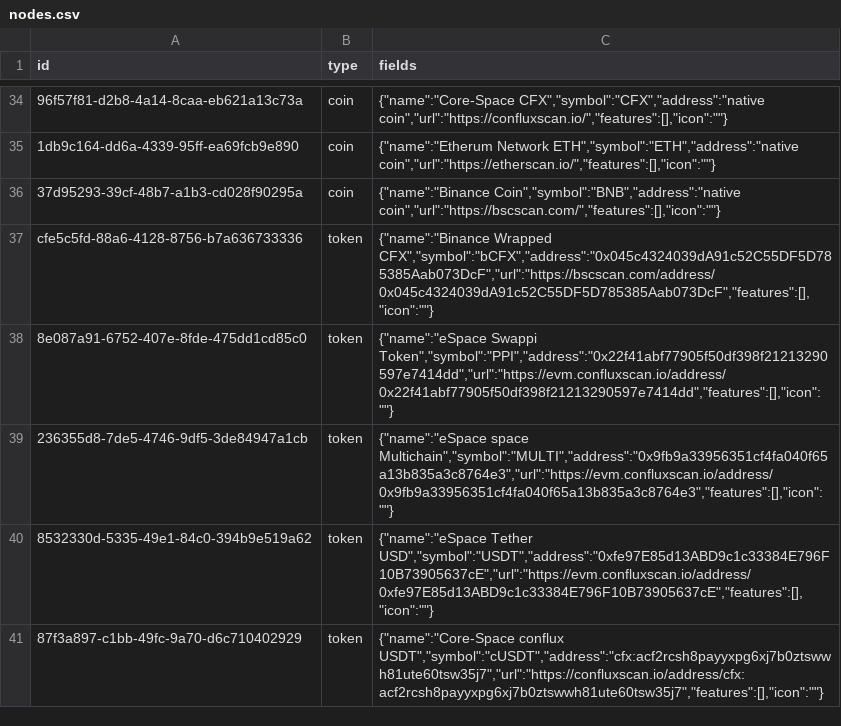
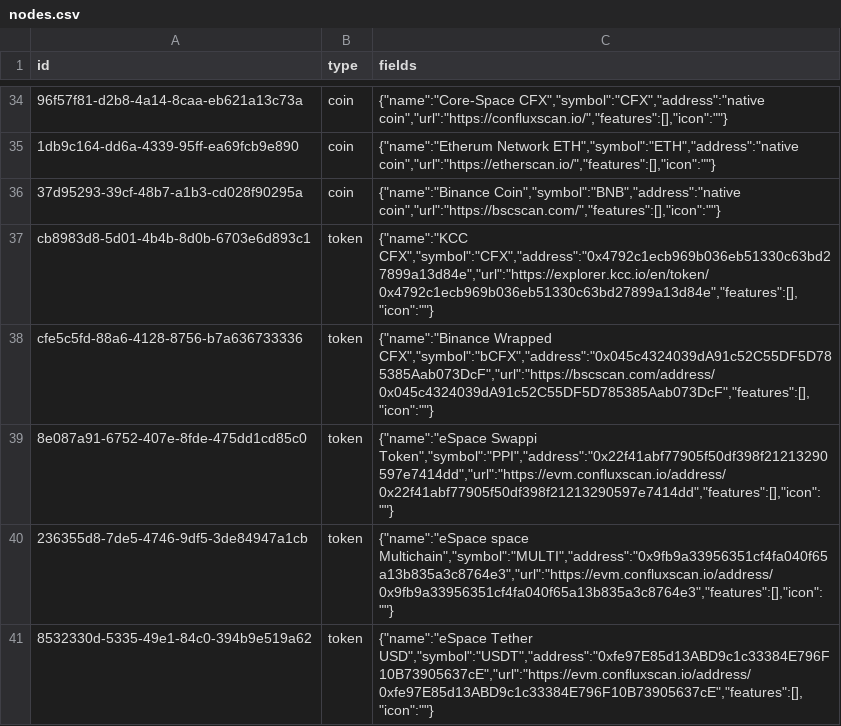
Before and after one commit to simulacrumb-glm/treegraph-graph, a CSV file: poc/nodes.csv, drawn as a sheet; only a part is shown, gaps mark what is left out; the shorter side is filled out with more unchanged rows; the diff names each change by its address in the sheet, - before the commit and + after, or states it on an @@ line.

```diff
--- a/poc/nodes.csv
+++ b/poc/nodes.csv
+row 37: cb8983d8-5d01-4b4b-8d0b-6703e6d893c1 | token | {"name":"KCC CFX","symbol":"CFX","address":"0x4792c1ecb969b036eb51330c63bd27899a13d84e","url":"https://explorer.kcc.io/en/token/0x4792c1ecb969b036eb51330c63bd27899a13d84e","features":[],"icon":""}
```
Also changed, not shown: poc/links.csv, 5 other files.
